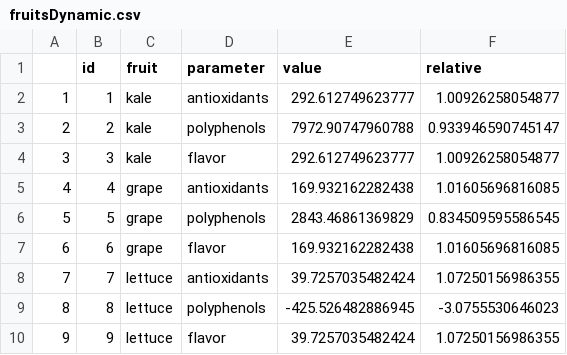
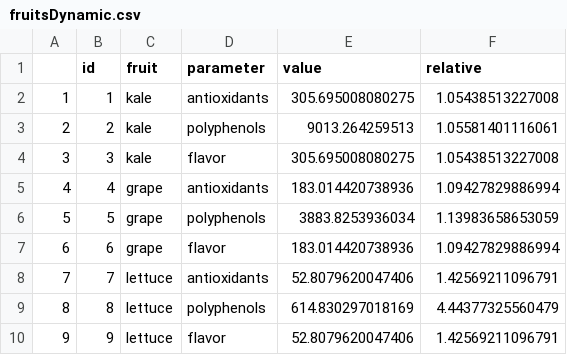
Before and after one commit to OctavioElMagnifico/surveyDashboard, a CSV file: output/fruitsDynamic.csv, drawn as a sheet.

```diff
--- a/output/fruitsDynamic.csv
+++ b/output/fruitsDynamic.csv
@@ -1,10 +1,10 @@
 "","id","fruit","parameter","value","relative"
-"1",1,"kale","antioxidants",292.612749623777,1.00926258054877
-"2",2,"kale","polyphenols",7972.90747960788,0.933946590745147
-"3",3,"kale","flavor",292.612749623777,1.00926258054877
-"4",4,"grape","antioxidants",169.932162282438,1.01605696816085
-"5",5,"grape","polyphenols",2843.46861369829,0.834509595586545
-"6",6,"grape","flavor",169.932162282438,1.01605696816085
-"7",7,"lettuce","antioxidants",39.7257035482424,1.07250156986355
-"8",8,"lettuce","polyphenols",-425.526482886945,-3.0755530646023
-"9",9,"lettuce","flavor",39.7257035482424,1.07250156986355
+"1",1,"kale","antioxidants",305.695008080275,1.05438513227008
+"2",2,"kale","polyphenols",9013.264259513,1.05581401116061
+"3",3,"kale","flavor",305.695008080275,1.05438513227008
+"4",4,"grape","antioxidants",183.014420738936,1.09427829886994
+"5",5,"grape","polyphenols",3883.8253936034,1.13983658653059
+"6",6,"grape","flavor",183.014420738936,1.09427829886994
+"7",7,"lettuce","antioxidants",52.8079620047406,1.42569211096791
+"8",8,"lettuce","polyphenols",614.830297018169,4.44377325560479
+"9",9,"lettuce","flavor",52.8079620047406,1.42569211096791
```
Also changed, not shown: 1 other file.
